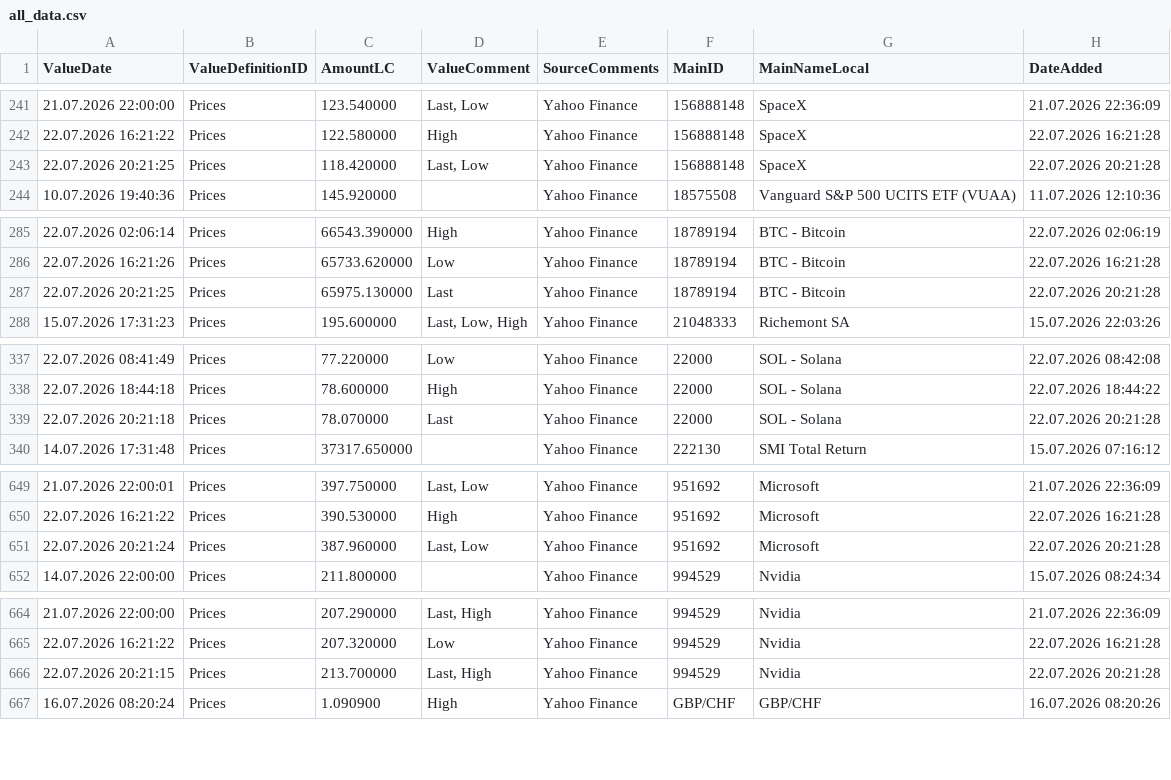
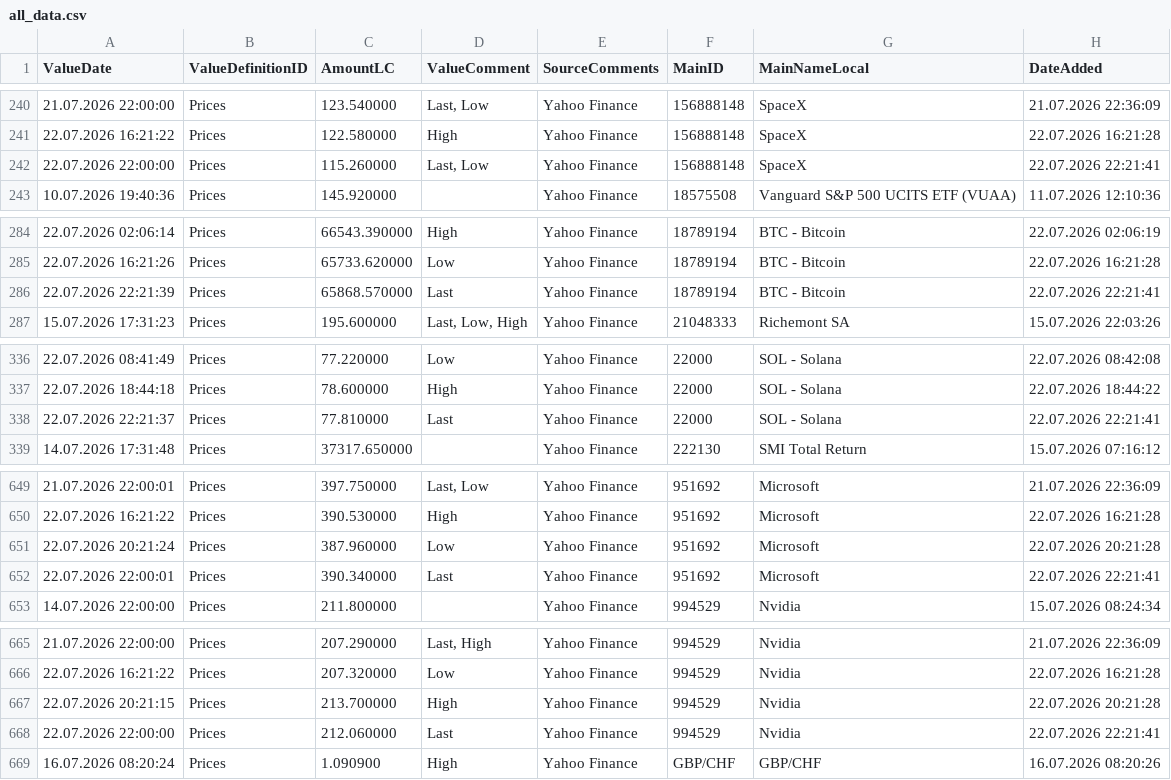
Before and after one commit to Munotstadt/financialdatacollector-public, a CSV file: all_data.csv, drawn as a sheet; only a part is shown, gaps mark what is left out; the diff covers the shown part only.

```diff
--- a/all_data.csv
+++ b/all_data.csv
@@ -242,3 +241,3 @@ ValueDate,ValueDefinitionID,AmountLC,ValueComment,SourceComments,MainID,MainName
 22.07.2026 16:21:22,Prices,122.580000,High,Yahoo Finance,156888148,SpaceX,22.07.2026 16:21:28
-22.07.2026 20:21:25,Prices,118.420000,"Last, Low",Yahoo Finance,156888148,SpaceX,22.07.2026 20:21:28
+22.07.2026 22:00:00,Prices,115.260000,"Last, Low",Yahoo Finance,156888148,SpaceX,22.07.2026 22:21:41
 10.07.2026 19:40:36,Prices,145.920000,,Yahoo Finance,18575508,Vanguard S&P 500 UCITS ETF (VUAA),11.07.2026 12:10:36
@@ -286,3 +285,3 @@ ValueDate,ValueDefinitionID,AmountLC,ValueComment,SourceComments,MainID,MainName
 22.07.2026 16:21:26,Prices,65733.620000,Low,Yahoo Finance,18789194,BTC - Bitcoin,22.07.2026 16:21:28
-22.07.2026 20:21:25,Prices,65975.130000,Last,Yahoo Finance,18789194,BTC - Bitcoin,22.07.2026 20:21:28
+22.07.2026 22:21:39,Prices,65868.570000,Last,Yahoo Finance,18789194,BTC - Bitcoin,22.07.2026 22:21:41
 15.07.2026 17:31:23,Prices,195.600000,"Last, Low, High",Yahoo Finance,21048333,Richemont SA,15.07.2026 22:03:26
@@ -338,3 +337,3 @@ ValueDate,ValueDefinitionID,AmountLC,ValueComment,SourceComments,MainID,MainName
 22.07.2026 18:44:18,Prices,78.600000,High,Yahoo Finance,22000,SOL - Solana,22.07.2026 18:44:22
-22.07.2026 20:21:18,Prices,78.070000,Last,Yahoo Finance,22000,SOL - Solana,22.07.2026 20:21:28
+22.07.2026 22:21:37,Prices,77.810000,Last,Yahoo Finance,22000,SOL - Solana,22.07.2026 22:21:41
 14.07.2026 17:31:48,Prices,37317.650000,,Yahoo Finance,222130,SMI Total Return,15.07.2026 07:16:12
@@ -650,3 +650,4 @@ ValueDate,ValueDefinitionID,AmountLC,ValueComment,SourceComments,MainID,MainName
 22.07.2026 16:21:22,Prices,390.530000,High,Yahoo Finance,951692,Microsoft,22.07.2026 16:21:28
-22.07.2026 20:21:24,Prices,387.960000,"Last, Low",Yahoo Finance,951692,Microsoft,22.07.2026 20:21:28
+22.07.2026 20:21:24,Prices,387.960000,Low,Yahoo Finance,951692,Microsoft,22.07.2026 20:21:28
+22.07.2026 22:00:01,Prices,390.340000,Last,Yahoo Finance,951692,Microsoft,22.07.2026 22:21:41
 14.07.2026 22:00:00,Prices,211.800000,,Yahoo Finance,994529,Nvidia,15.07.2026 08:24:34
@@ -665,3 +666,4 @@ ValueDate,ValueDefinitionID,AmountLC,ValueComment,SourceComments,MainID,MainName
 22.07.2026 16:21:22,Prices,207.320000,Low,Yahoo Finance,994529,Nvidia,22.07.2026 16:21:28
-22.07.2026 20:21:15,Prices,213.700000,"Last, High",Yahoo Finance,994529,Nvidia,22.07.2026 20:21:28
+22.07.2026 20:21:15,Prices,213.700000,High,Yahoo Finance,994529,Nvidia,22.07.2026 20:21:28
+22.07.2026 22:00:00,Prices,212.060000,Last,Yahoo Finance,994529,Nvidia,22.07.2026 22:21:41
 16.07.2026 08:20:24,Prices,1.090900,High,Yahoo Finance,GBP/CHF,GBP/CHF,16.07.2026 08:20:26
```
Also changed, not shown: 3 added rows, 4 removed rows and 37 edited cells elsewhere in this file.
